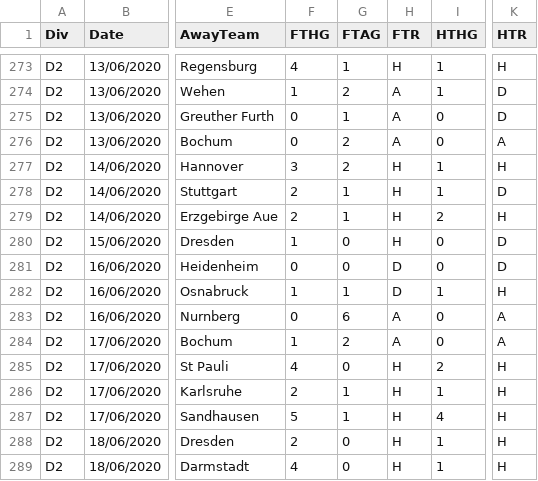
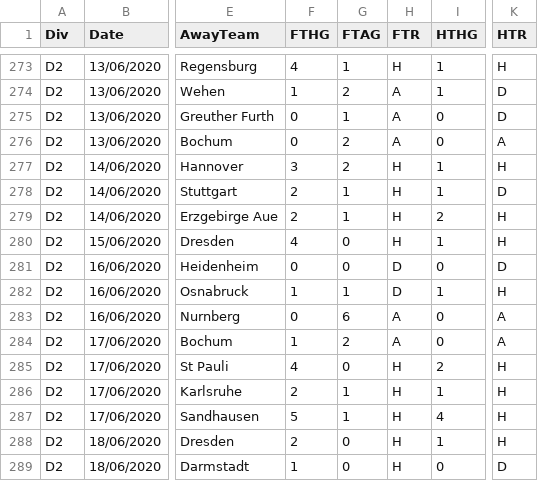
Before and after one commit to gitboyzorro5/FDAS, a CSV file: D2.csv, drawn as a sheet; only a part is shown, gaps mark what is left out; the diff names each change by its address in the sheet, - before the commit and + after, or states it on an @@ line.

Commit message:
corrected data for D2

```diff
--- a/D2.csv
+++ b/D2.csv
-F280 (FTHG): 1
+F280 (FTHG): 4
-I280 (HTHG): 0
+I280 (HTHG): 1
-K280 (HTR): D
+K280 (HTR): H
-F289 (FTHG): 4
+F289 (FTHG): 1
-I289 (HTHG): 1
+I289 (HTHG): 0
-K289 (HTR): H
+K289 (HTR): D
```
Also changed, not shown: allteams20192020.csv, 7 other files.
